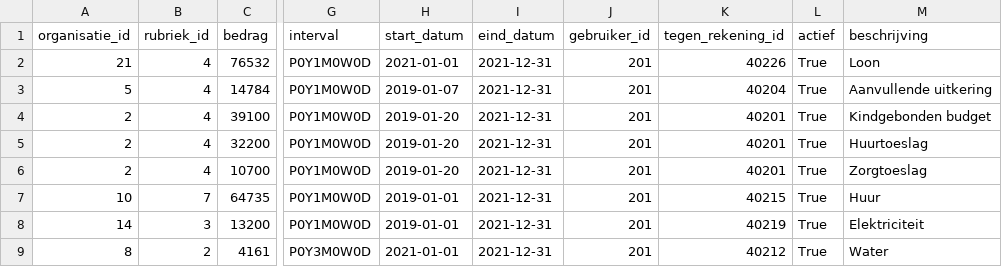
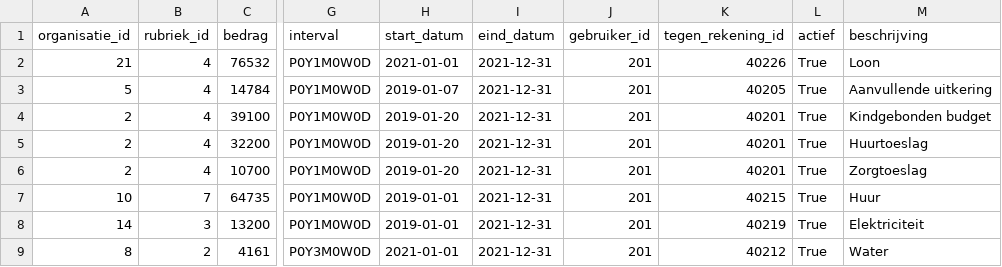
Before and after one commit to frameless/huishoudboekje-nl-design-system-demo, a CSV file: sample_data/data/huishoudboekjeservice/afspraken.csv, drawn as a sheet; only a part is shown, gaps mark what is left out; the diff names each change by its address in the sheet, - before the commit and + after, or states it on an @@ line.

```diff
--- a/sample_data/data/huishoudboekjeservice/afspraken.csv
+++ b/sample_data/data/huishoudboekjeservice/afspraken.csv
-K3 (tegen_rekening_id): 40204
+K3 (tegen_rekening_id): 40205
```
Also changed, not shown: sample_data/data/huishoudboekjeservice/gebruikers.csv, sample_data/data/huishoudboekjeservice/organisaties.csv, 12 other files.
